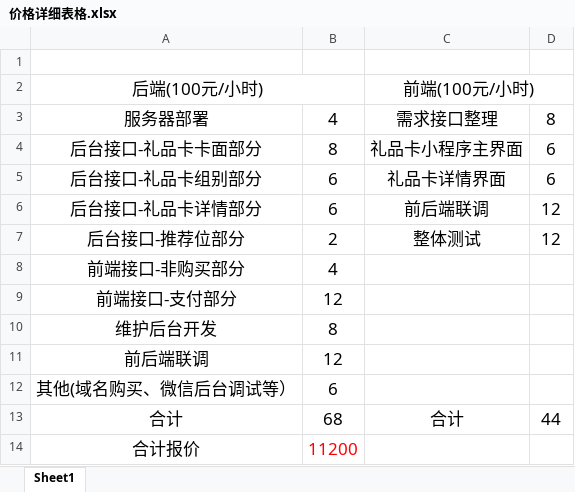
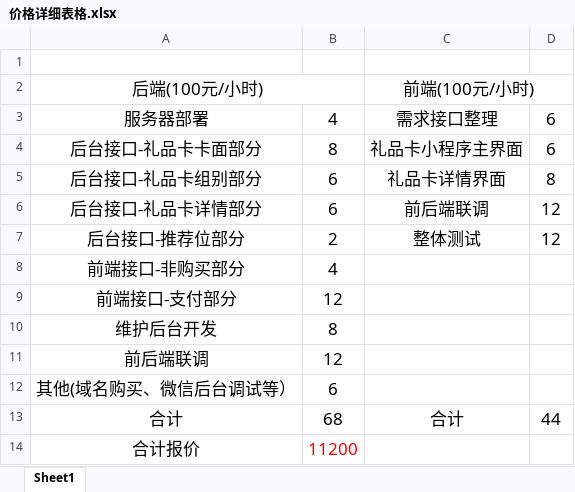
Before and after one commit to AryzingKhaos/giftcard, an Excel workbook: 相关文档/价格详细表格.xlsx, sheet Sheet1, drawn as a sheet; values as stored, in another font and other column widths than the file's, no borders; the diff names each change by its address in the sheet, - before the commit and + after, or states it on an @@ line.

```diff
--- a/相关文档/价格详细表格.xlsx (sheet Sheet1)
+++ b/相关文档/价格详细表格.xlsx (sheet Sheet1)
-D3: 8
+D3: 6
-D5: 6
+D5: 8
```
Also changed, not shown: 33 other files.
